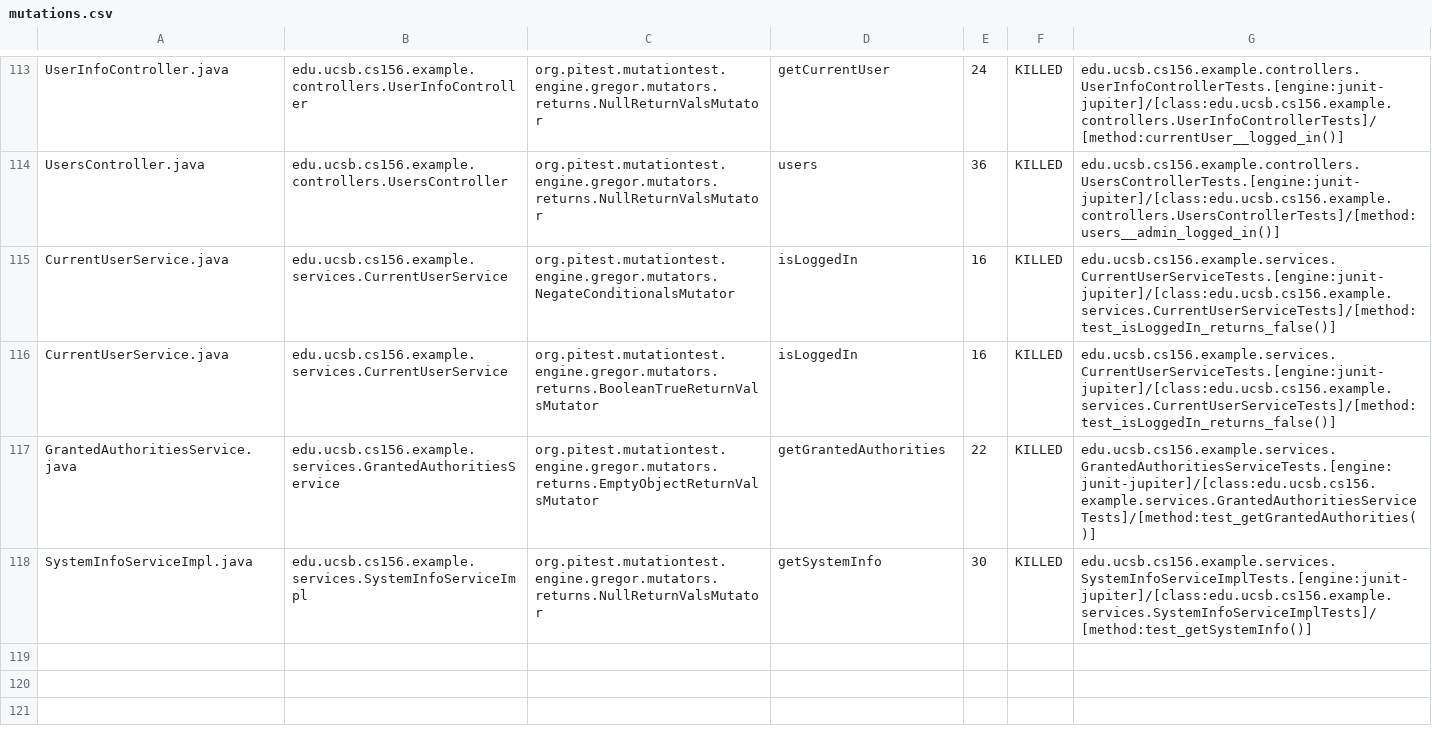
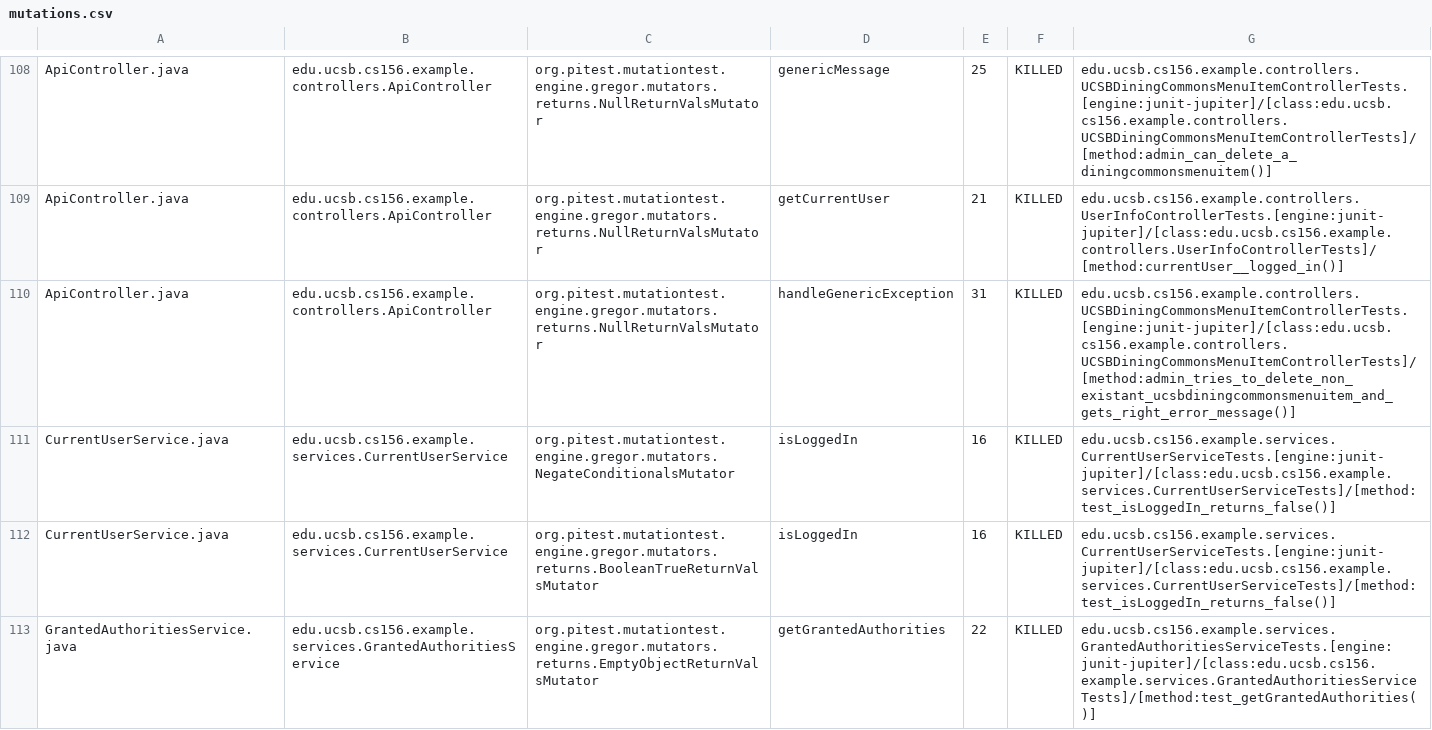
Before and after one commit to ucsb-cs156-w24/team03-w24-5pm-4, a CSV file: prs/69/pitest/mutations.csv, drawn as a sheet; only a part is shown, gaps mark what is left out; the shorter side is filled out with more unchanged rows; addresses are those after the commit; the diff covers the shown part only; the diff names each change by its address in the sheet, - before the commit and + after, or states it on an @@ line.

Commit message:
Deploying to gh-pages from @ ucsb-cs156-w24/team03-w24-5pm-4@3d73e8a5956e0d3f6507a17ea288227bab59ebd8 🚀

```diff
--- a/prs/69/pitest/mutations.csv
+++ b/prs/69/pitest/mutations.csv
-A108: UserInfoController.java
+A108: ApiController.java
-B108: edu.ucsb.cs156.example.controllers.UserInfoController
+B108: edu.ucsb.cs156.example.controllers.ApiController
-D108: getCurrentUser
+D108: genericMessage
-E108: 24
+E108: 25
-G108: edu.ucsb.cs156.example.controllers.UserInfoControllerTests.[engine:junit-jupiter]/[class:edu.ucsb.cs156.example.controllers.UserInfoControllerTests]/[method:currentUser__logged_in()]
+G108: edu.ucsb.cs156.example.controllers.UCSBDiningCommonsMenuItemControllerTests.[engine:junit-jupiter]/[class:edu.ucsb.cs156.example.controllers.UCSBDiningCommonsMenuItemControllerTests]/[method:admin_can_delete_a_diningcommonsmenuitem()]
@@ row 2 moved to row 109: ApiController.java @@
-A110: UsersController.java
+A110: ApiController.java
-B110: edu.ucsb.cs156.example.controllers.UsersController
+B110: edu.ucsb.cs156.example.controllers.ApiController
-D110: users
+D110: handleGenericException
-E110: 36
+E110: 31
-G110: edu.ucsb.cs156.example.controllers.UsersControllerTests.[engine:junit-jupiter]/[class:edu.ucsb.cs156.example.controllers.UsersControllerTests]/[method:users__admin_logged_in()]
+G110: edu.ucsb.cs156.example.controllers.UCSBDiningCommonsMenuItemControllerTests.[engine:junit-jupiter]/[class:edu.ucsb.cs156.example.controllers.UCSBDiningCommonsMenuItemControllerTests]/[method:admin_tries_to_delete_non_existant_ucsbdiningcommonsmenuitem_and_gets_right_error_message()]
```
Also changed, not shown: 2 added rows, 2 removed rows and 72 moved rows elsewhere in this file, 15 other files.
